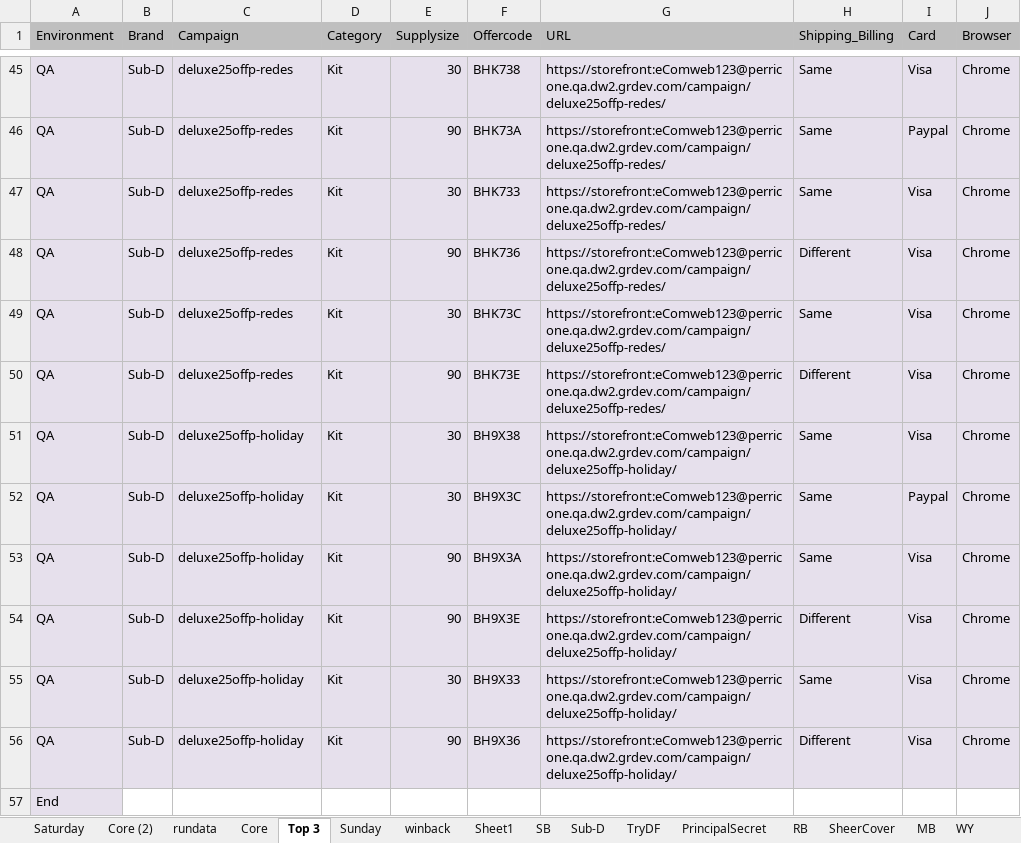
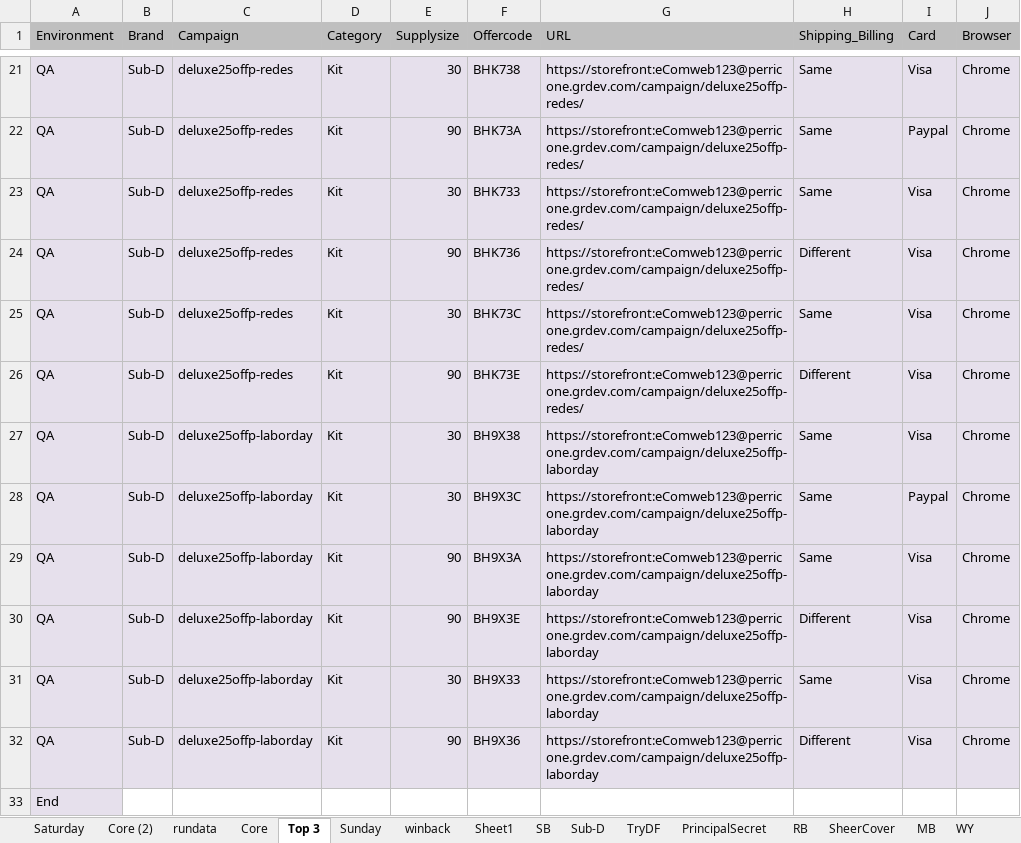
Before and after one commit to Bharathi28/gr, an Excel workbook: gr/Input_Output/BuyflowValidation/run_input.xlsx, sheet Top 3, drawn as a sheet; only a part is shown, gaps mark what is left out; values as stored, in another font and other column widths than the file's, no borders; addresses are those after the commit; the diff covers the shown part only; the diff names each change by its address in the sheet, - before the commit and + after, or states it on an @@ line.

```diff
--- a/gr/Input_Output/BuyflowValidation/run_input.xlsx (sheet Top 3)
+++ b/gr/Input_Output/BuyflowValidation/run_input.xlsx (sheet Top 3)
-G21:G26 (URL): https://storefront:eComweb123@perricone.qa.dw2.grdev.com/campaign/deluxe25offp-redes/
+G21:G26 (URL): https://storefront:eComweb123@perricone.grdev.com/campaign/deluxe25offp-redes/
-C27:C32 (Campaign): deluxe25offp-holiday
+C27:C32 (Campaign): deluxe25offp-laborday
-G27:G32 (URL): https://storefront:eComweb123@perricone.qa.dw2.grdev.com/campaign/deluxe25offp-holiday/
+G27:G32 (URL): https://storefront:eComweb123@perricone.grdev.com/campaign/deluxe25offp-laborday
```
Also changed, not shown: 24 removed rows and 19 edited cells elsewhere in this sheet, sheet Core, gr/Input_Output/CartLanguagePriceValidation/cartlang_kittestdata.xlsx, gr/Input_Output/PixelValidation/pixel_testdata.xlsx.
